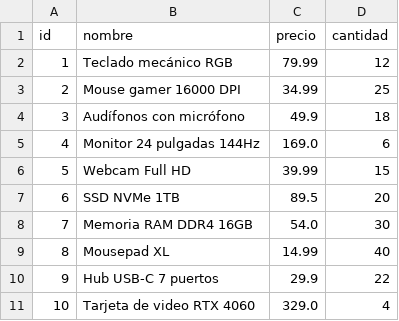
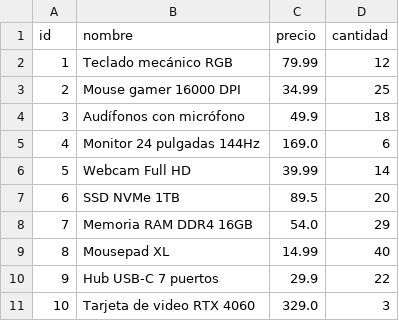
Before and after one commit to GaelSanchez8/tiendita-api, a CSV file: productos.csv, drawn as a sheet.

```diff
--- a/productos.csv
+++ b/productos.csv
@@ -5,7 +5,7 @@ id,nombre,precio,cantidad
 4,Monitor 24 pulgadas 144Hz,169.0,6
-5,Webcam Full HD,39.99,15
+5,Webcam Full HD,39.99,14
 6,SSD NVMe 1TB,89.5,20
-7,Memoria RAM DDR4 16GB,54.0,30
+7,Memoria RAM DDR4 16GB,54.0,29
 8,Mousepad XL,14.99,40
 9,Hub USB-C 7 puertos,29.9,22
-10,Tarjeta de video RTX 4060,329.0,4
+10,Tarjeta de video RTX 4060,329.0,3
```
Also changed, not shown: 2 other files.
